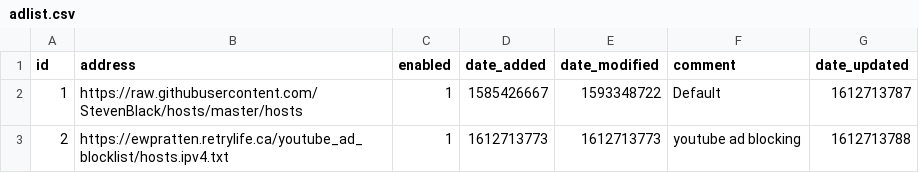
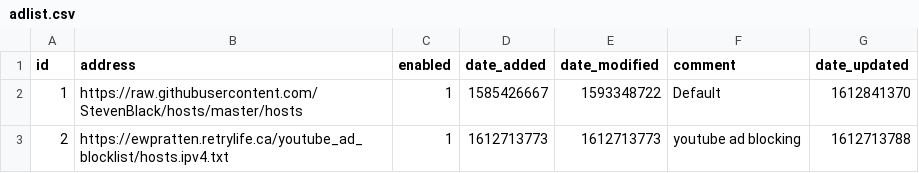
Before and after one commit to gcoleman39/my-pihole-lists, a CSV file: adlist.csv, drawn as a sheet.

```diff
--- a/adlist.csv
+++ b/adlist.csv
@@ -1,3 +1,3 @@
 id,address,enabled,date_added,date_modified,comment,date_updated
-1,https://raw.githubusercontent.com/StevenBlack/hosts/master/hosts,1,1585426667,1593348722,Default,1612713787
+1,https://raw.githubusercontent.com/StevenBlack/hosts/master/hosts,1,1585426667,1593348722,Default,1612841370
 2,https://ewpratten.retrylife.ca/youtube_ad_blocklist/hosts.ipv4.txt,1,1612713773,1612713773,"youtube ad blocking",1612713788
```
Also changed, not shown: domainlist.csv.
